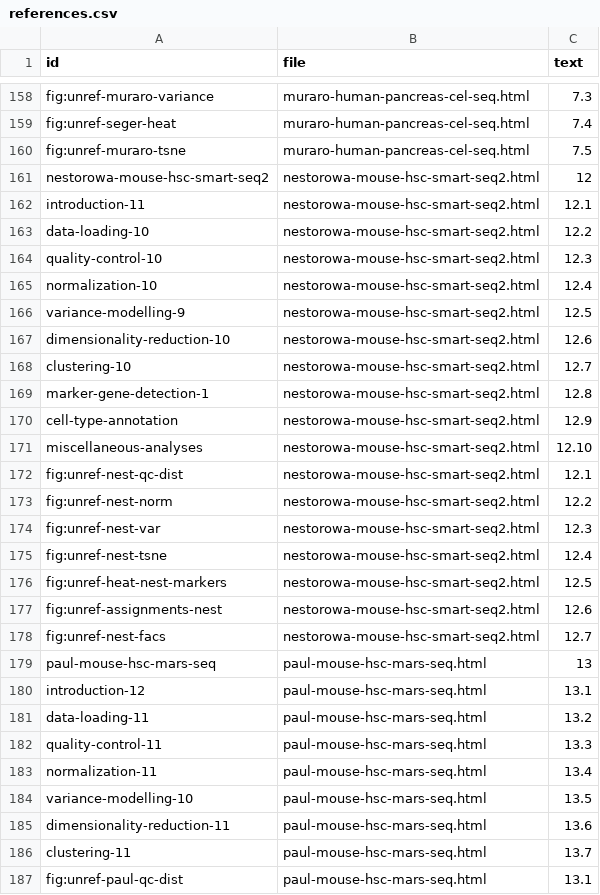
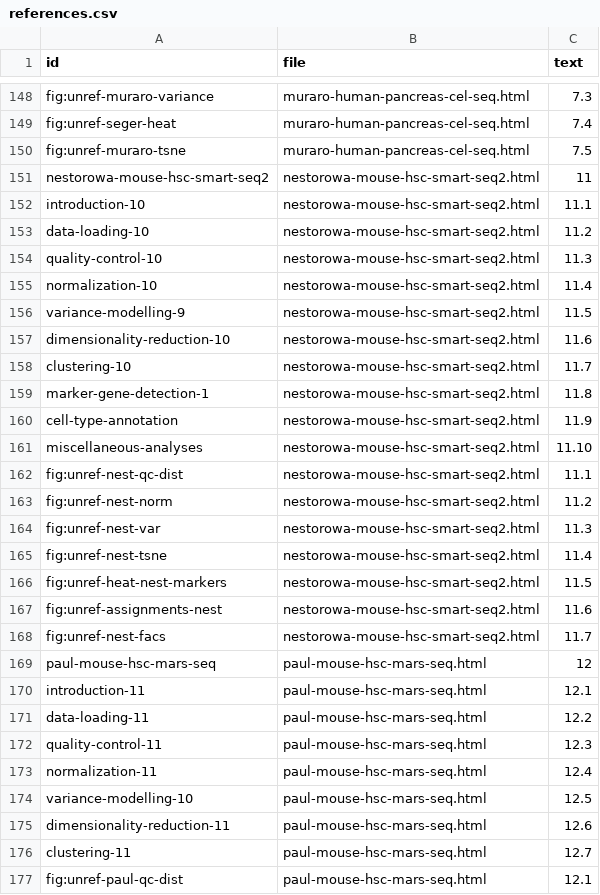
Before and after one commit to OSCA-source/OSCA.workflows, a CSV file: inst/rebook/references.csv, drawn as a sheet; only a part is shown, gaps mark what is left out; the diff covers the shown part only.

```diff
--- a/inst/rebook/references.csv
+++ b/inst/rebook/references.csv
@@ -160,28 +150,28 @@ fig:unref-seger-heat,muraro-human-pancreas-cel-seq.html,7.4
 fig:unref-muraro-tsne,muraro-human-pancreas-cel-seq.html,7.5
-nestorowa-mouse-hsc-smart-seq2,nestorowa-mouse-hsc-smart-seq2.html,12
-introduction-11,nestorowa-mouse-hsc-smart-seq2.html,12.1
-data-loading-10,nestorowa-mouse-hsc-smart-seq2.html,12.2
-quality-control-10,nestorowa-mouse-hsc-smart-seq2.html,12.3
-normalization-10,nestorowa-mouse-hsc-smart-seq2.html,12.4
-variance-modelling-9,nestorowa-mouse-hsc-smart-seq2.html,12.5
-dimensionality-reduction-10,nestorowa-mouse-hsc-smart-seq2.html,12.6
-clustering-10,nestorowa-mouse-hsc-smart-seq2.html,12.7
-marker-gene-detection-1,nestorowa-mouse-hsc-smart-seq2.html,12.8
-cell-type-annotation,nestorowa-mouse-hsc-smart-seq2.html,12.9
-miscellaneous-analyses,nestorowa-mouse-hsc-smart-seq2.html,12.10
-fig:unref-nest-qc-dist,nestorowa-mouse-hsc-smart-seq2.html,12.1
-fig:unref-nest-norm,nestorowa-mouse-hsc-smart-seq2.html,12.2
-fig:unref-nest-var,nestorowa-mouse-hsc-smart-seq2.html,12.3
-fig:unref-nest-tsne,nestorowa-mouse-hsc-smart-seq2.html,12.4
-fig:unref-heat-nest-markers,nestorowa-mouse-hsc-smart-seq2.html,12.5
-fig:unref-assignments-nest,nestorowa-mouse-hsc-smart-seq2.html,12.6
-fig:unref-nest-facs,nestorowa-mouse-hsc-smart-seq2.html,12.7
-paul-mouse-hsc-mars-seq,paul-mouse-hsc-mars-seq.html,13
-introduction-12,paul-mouse-hsc-mars-seq.html,13.1
-data-loading-11,paul-mouse-hsc-mars-seq.html,13.2
-quality-control-11,paul-mouse-hsc-mars-seq.html,13.3
-normalization-11,paul-mouse-hsc-mars-seq.html,13.4
-variance-modelling-10,paul-mouse-hsc-mars-seq.html,13.5
-dimensionality-reduction-11,paul-mouse-hsc-mars-seq.html,13.6
-clustering-11,paul-mouse-hsc-mars-seq.html,13.7
-fig:unref-paul-qc-dist,paul-mouse-hsc-mars-seq.html,13.1
+nestorowa-mouse-hsc-smart-seq2,nestorowa-mouse-hsc-smart-seq2.html,11
+introduction-10,nestorowa-mouse-hsc-smart-seq2.html,11.1
+data-loading-10,nestorowa-mouse-hsc-smart-seq2.html,11.2
+quality-control-10,nestorowa-mouse-hsc-smart-seq2.html,11.3
+normalization-10,nestorowa-mouse-hsc-smart-seq2.html,11.4
+variance-modelling-9,nestorowa-mouse-hsc-smart-seq2.html,11.5
+dimensionality-reduction-10,nestorowa-mouse-hsc-smart-seq2.html,11.6
+clustering-10,nestorowa-mouse-hsc-smart-seq2.html,11.7
+marker-gene-detection-1,nestorowa-mouse-hsc-smart-seq2.html,11.8
+cell-type-annotation,nestorowa-mouse-hsc-smart-seq2.html,11.9
+miscellaneous-analyses,nestorowa-mouse-hsc-smart-seq2.html,11.10
+fig:unref-nest-qc-dist,nestorowa-mouse-hsc-smart-seq2.html,11.1
+fig:unref-nest-norm,nestorowa-mouse-hsc-smart-seq2.html,11.2
+fig:unref-nest-var,nestorowa-mouse-hsc-smart-seq2.html,11.3
+fig:unref-nest-tsne,nestorowa-mouse-hsc-smart-seq2.html,11.4
+fig:unref-heat-nest-markers,nestorowa-mouse-hsc-smart-seq2.html,11.5
+fig:unref-assignments-nest,nestorowa-mouse-hsc-smart-seq2.html,11.6
+fig:unref-nest-facs,nestorowa-mouse-hsc-smart-seq2.html,11.7
+paul-mouse-hsc-mars-seq,paul-mouse-hsc-mars-seq.html,12
+introduction-11,paul-mouse-hsc-mars-seq.html,12.1
+data-loading-11,paul-mouse-hsc-mars-seq.html,12.2
+quality-control-11,paul-mouse-hsc-mars-seq.html,12.3
+normalization-11,paul-mouse-hsc-mars-seq.html,12.4
+variance-modelling-10,paul-mouse-hsc-mars-seq.html,12.5
+dimensionality-reduction-11,paul-mouse-hsc-mars-seq.html,12.6
+clustering-11,paul-mouse-hsc-mars-seq.html,12.7
+fig:unref-paul-qc-dist,paul-mouse-hsc-mars-seq.html,12.1
```
Also changed, not shown: 10 removed rows and 90 edited cells elsewhere in this file, 1 other file.
